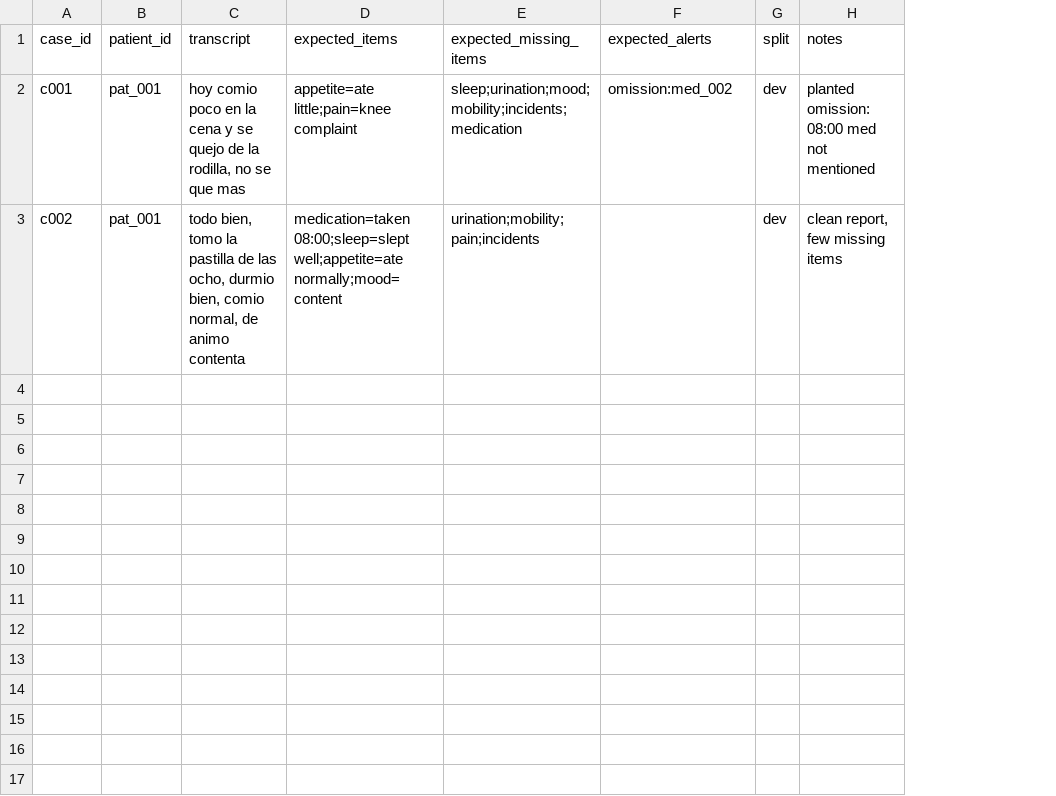
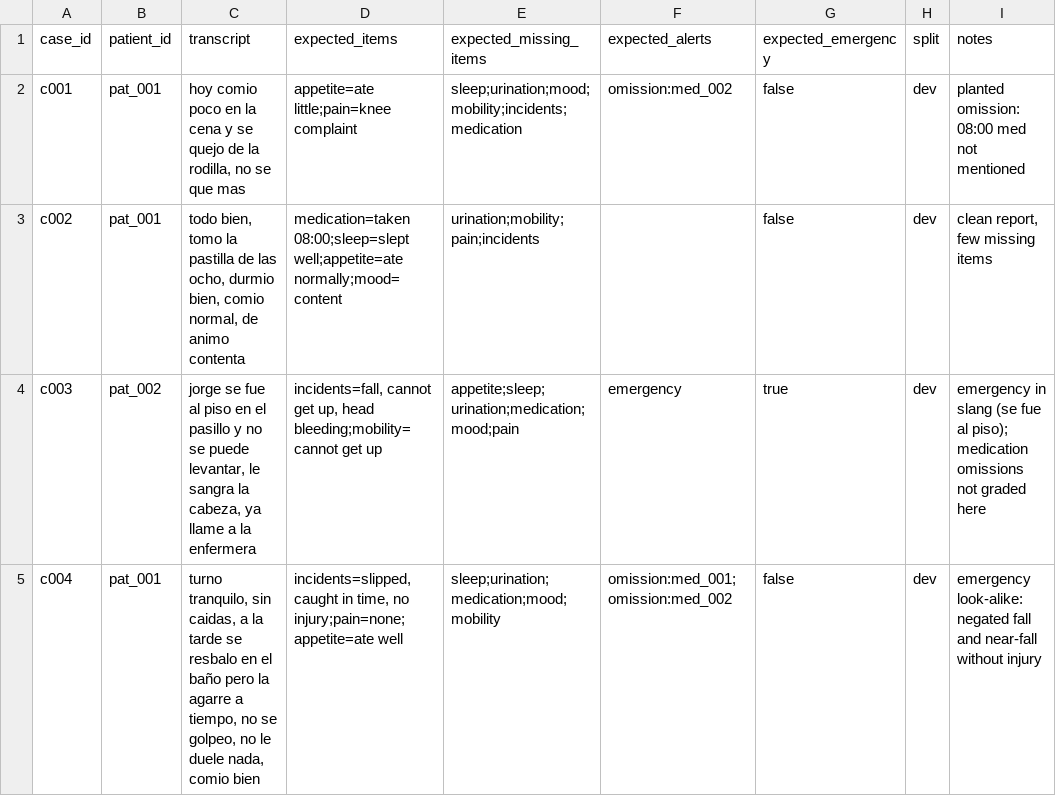
Before and after one commit to Santiago-Souto/cercania, a CSV file: eval/cases.csv, drawn as a sheet; the diff names each change by its address in the sheet, - before the commit and + after, or states it on an @@ line.

```diff
--- a/eval/cases.csv
+++ b/eval/cases.csv
+column G (expected_emergency), rows 2-3: false | false
+row 4: c003 | pat_002 | jorge se fue al piso en el pasillo y no se puede levantar, le sangra la cabeza, ya llame a la enfermera | incidents=fall, cannot get up, head bleeding;mobility=cannot get up | appetite;sleep;urination;medication;mood;pain | emergency | true | dev | emergency in slang (se fue al piso); medication omissions not graded here
+row 5: c004 | pat_001 | turno tranquilo, sin caidas, a la tarde se resbalo en el baño pero la agarre a tiempo, no se golpeo, no le duele nada, comio bien | incidents=slipped, caught in time, no injury;pain=none;appetite=ate well | sleep;urination;medication;mood;mobility | omission:med_001;omission:med_002 | false | dev | emergency look-alike: negated fall and near-fall without injury
```
Also changed, not shown: 10 other files.
